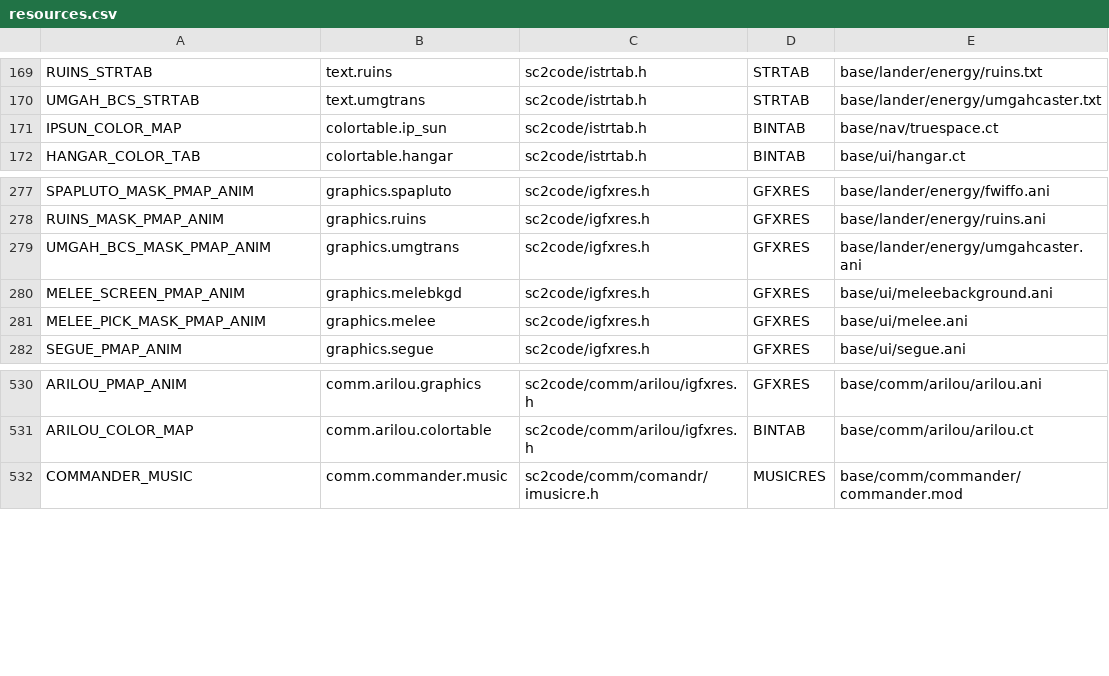
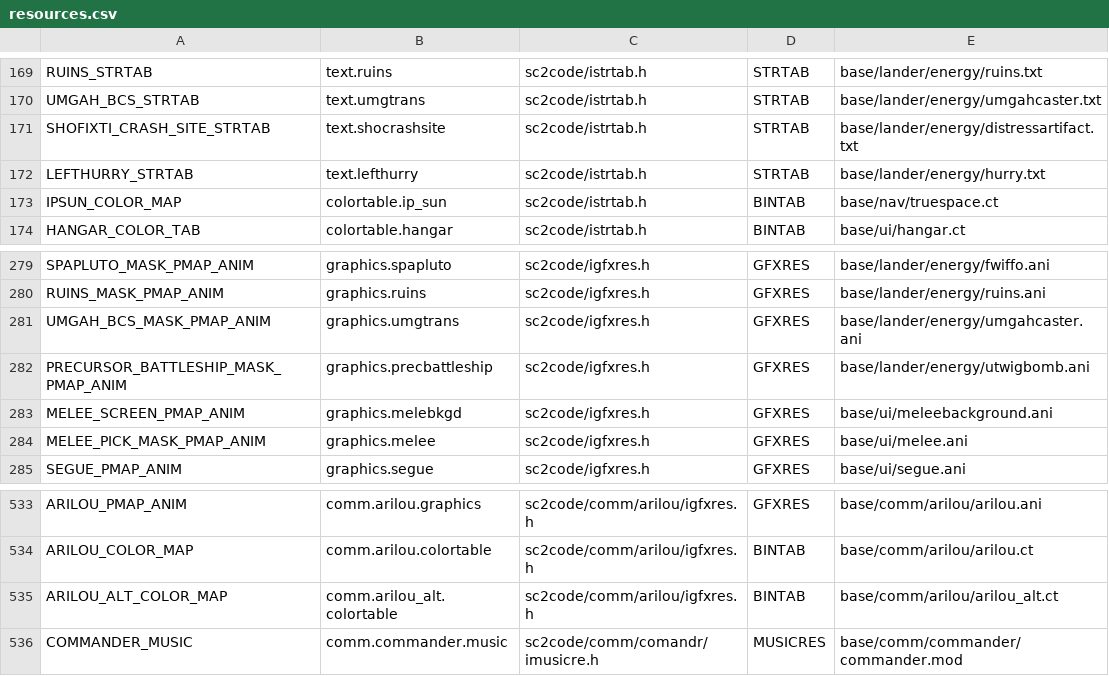
Before and after one commit to ejrh/project6014, a CSV file: tools/resmap/resources.csv, drawn as a sheet; only a part is shown, gaps mark what is left out.

Commit message:
Added Lurg task force of 5 ships to Beta Naos III. Added Shofixti crash site on the planet, with temp graphics. Removed Arilou. Changed Orz space portal guardian Arilous to have black screen and no music. Changed Unzervalt planet landing text. Only Orz ships hang out at their portal.

```diff
--- a/tools/resmap/resources.csv
+++ b/tools/resmap/resources.csv
@@ -170,2 +170,4 @@ RUINS_STRTAB,text.ruins,sc2code/istrtab.h,STRTAB,base/lander/energy/ruins.txt
 UMGAH_BCS_STRTAB,text.umgtrans,sc2code/istrtab.h,STRTAB,base/lander/energy/umgahcaster.txt
+SHOFIXTI_CRASH_SITE_STRTAB,text.shocrashsite,sc2code/istrtab.h,STRTAB,base/lander/energy/distressartifact.txt
+LEFTHURRY_STRTAB,text.lefthurry,sc2code/istrtab.h,STRTAB,base/lander/energy/hurry.txt
 IPSUN_COLOR_MAP,colortable.ip_sun,sc2code/istrtab.h,BINTAB,base/nav/truespace.ct
@@ -279,2 +281,3 @@ RUINS_MASK_PMAP_ANIM,graphics.ruins,sc2code/igfxres.h,GFXRES,base/lander/energy/
 UMGAH_BCS_MASK_PMAP_ANIM,graphics.umgtrans,sc2code/igfxres.h,GFXRES,base/lander/energy/umgahcaster.ani
+PRECURSOR_BATTLESHIP_MASK_PMAP_ANIM,graphics.precbattleship,sc2code/igfxres.h,GFXRES,base/lander/energy/utwigbomb.ani
 MELEE_SCREEN_PMAP_ANIM,graphics.melebkgd,sc2code/igfxres.h,GFXRES,base/ui/meleebackground.ani
@@ -531,2 +534,3 @@ ARILOU_PMAP_ANIM,comm.arilou.graphics,sc2code/comm/arilou/igfxres.h,GFXRES,base/
 ARILOU_COLOR_MAP,comm.arilou.colortable,sc2code/comm/arilou/igfxres.h,BINTAB,base/comm/arilou/arilou.ct
+ARILOU_ALT_COLOR_MAP,comm.arilou_alt.colortable,sc2code/comm/arilou/igfxres.h,BINTAB,base/comm/arilou/arilou_alt.ct
 COMMANDER_MUSIC,comm.commander.music,sc2code/comm/comandr/imusicre.h,MUSICRES,base/comm/commander/commander.mod
```
Also changed, not shown: 24 other files.
